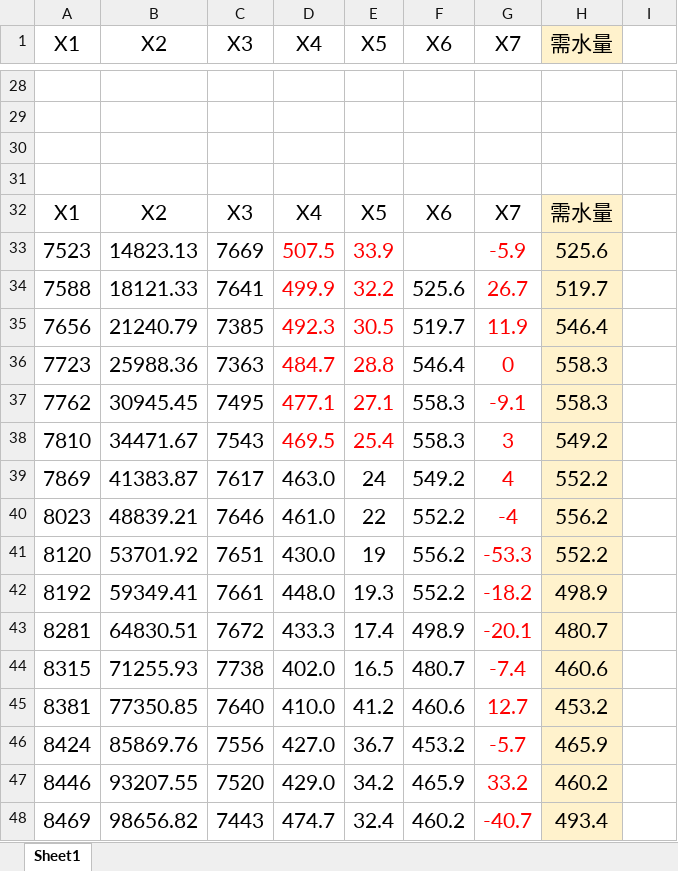
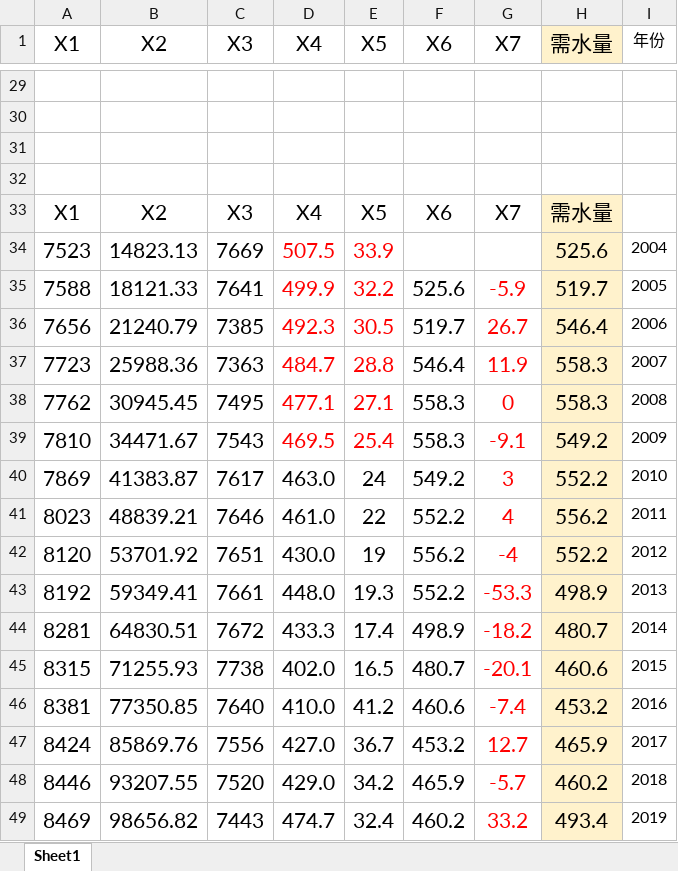
Before and after one commit to Beryl-zby/PSO-BP, an Excel workbook: 程序/数据集.xlsx, sheet Sheet1, drawn as a sheet; only a part is shown, gaps mark what is left out; values as stored, in another font and other column widths than the file's, no borders; addresses are those after the commit; the diff covers the shown part only; the diff names each change by its address in the sheet, - before the commit and + after, or states it on an @@ line.

```diff
--- a/程序/数据集.xlsx (sheet Sheet1)
+++ b/程序/数据集.xlsx (sheet Sheet1)
-I1: (empty)
+I1: 年份
-G34 (X7): -5.9
+G34 (X7): (empty)
-I34 (年份): (empty)
+I34 (年份): 2004
-G35 (X7): 26.7
+G35 (X7): -5.9
-I35 (年份): (empty)
+I35 (年份): 2005
-G36 (X7): 11.9
+G36 (X7): 26.7
-I36 (年份): (empty)
+I36 (年份): 2006
-G37 (X7): 0
+G37 (X7): 11.9
-I37 (年份): (empty)
+I37 (年份): 2007
-G38 (X7): -9.1
+G38 (X7): 0
-I38 (年份): (empty)
+I38 (年份): 2008
-G39 (X7): 3
+G39 (X7): -9.1
-I39 (年份): (empty)
+I39 (年份): 2009
-G40 (X7): 4
+G40 (X7): 3
-I40 (年份): (empty)
+I40 (年份): 2010
-G41 (X7): -4
+G41 (X7): 4
-I41 (年份): (empty)
+I41 (年份): 2011
-G42 (X7): -53.3
+G42 (X7): -4
-I42 (年份): (empty)
+I42 (年份): 2012
-G43 (X7): -18.2
+G43 (X7): -53.3
-I43 (年份): (empty)
+I43 (年份): 2013
-G44 (X7): -20.1
+G44 (X7): -18.2
-I44 (年份): (empty)
+I44 (年份): 2014
-G45 (X7): -7.4
+G45 (X7): -20.1
-I45 (年份): (empty)
+I45 (年份): 2015
-G46 (X7): 12.7
+G46 (X7): -7.4
-I46 (年份): (empty)
+I46 (年份): 2016
-G47 (X7): -5.7
+G47 (X7): 12.7
-I47 (年份): (empty)
+I47 (年份): 2017
-G48 (X7): 33.2
+G48 (X7): -5.7
-I48 (年份): (empty)
+I48 (年份): 2018
-G49 (X7): -40.7
+G49 (X7): 33.2
-I49 (年份): (empty)
+I49 (年份): 2019
```
Also changed, not shown: 1 added row and 44 edited cells elsewhere in this sheet, formulas that keep their value, 5 other files.
